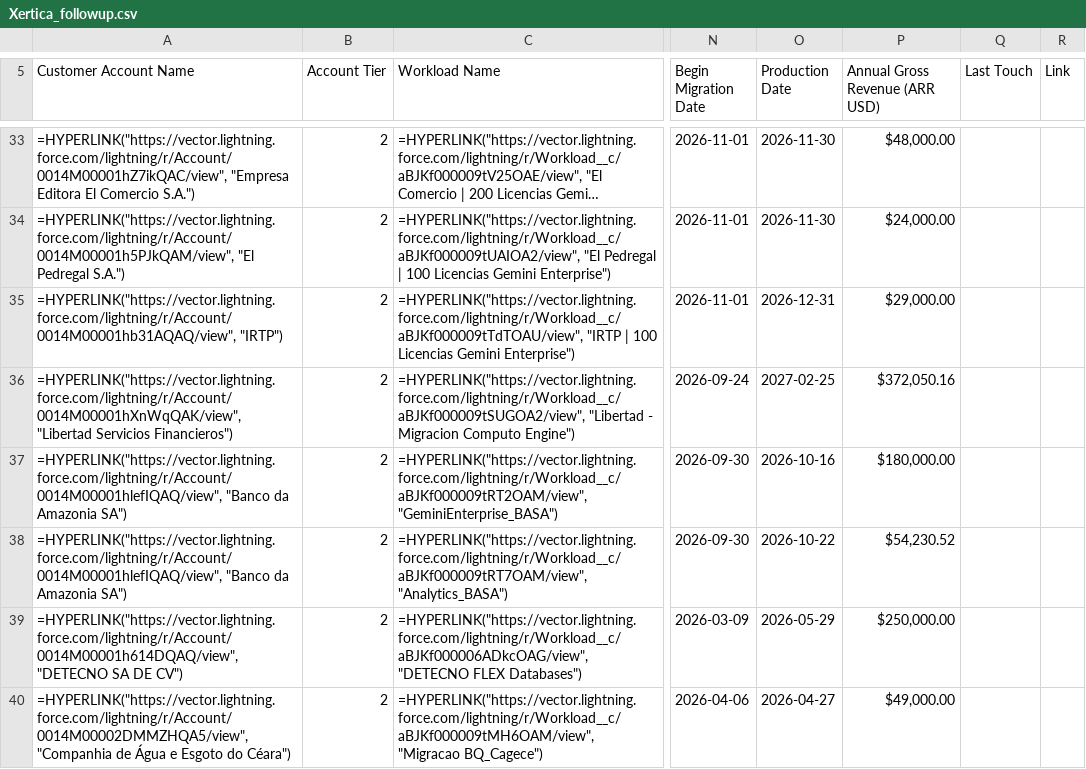
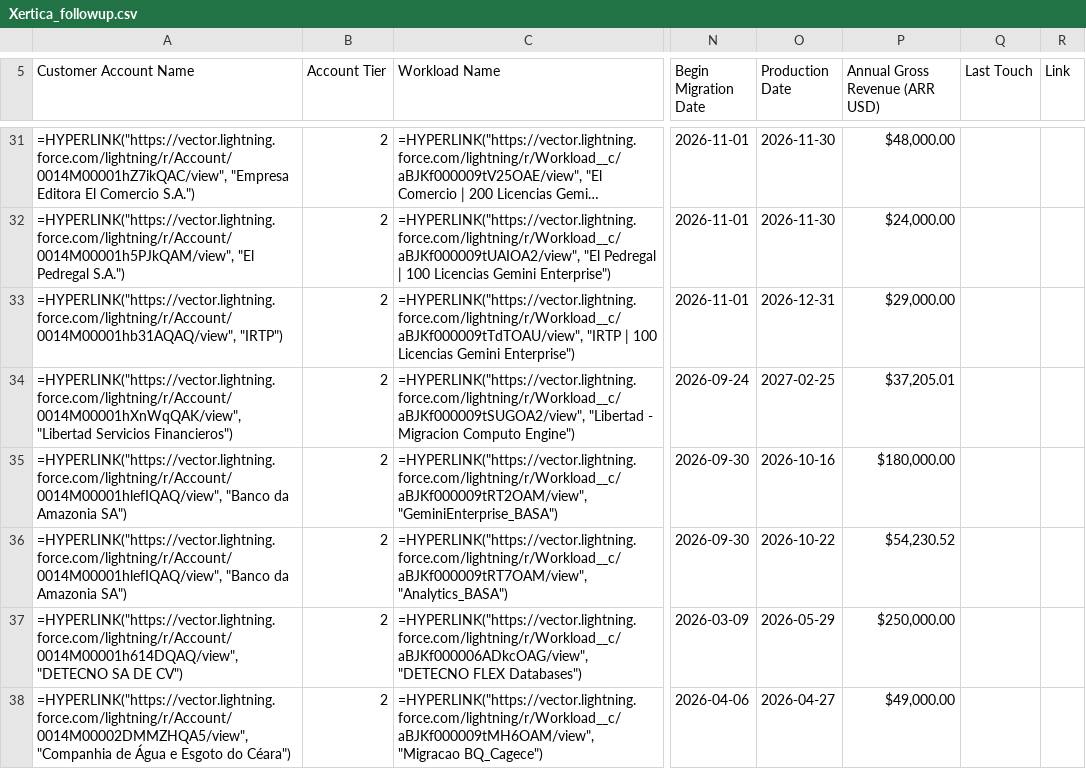
Before and after one commit to oliverhartley/Decks_My_Partners, a CSV file: followup_data_latest/Xertica_followup.csv, drawn as a sheet; only a part is shown, gaps mark what is left out; long unchanged cells end in …; addresses are those after the commit; the diff covers the shown part only; the diff names each change by its address in the sheet, - before the commit and + after, or states it on an @@ line.

Commit message:
Update snapshot data across partner action trackers
TAG=agy
CONV=78b2a40d-98e4-403e-aa5b-9a103891063c

```diff
--- a/followup_data_latest/Xertica_followup.csv
+++ b/followup_data_latest/Xertica_followup.csv
-P34 (Annual Gross Revenue (ARR USD)): $372,050.16
+P34 (Annual Gross Revenue (ARR USD)): $37,205.01
```
Also changed, not shown: 2 removed rows, 1 moved row and 3 edited cells elsewhere in this file, accred_data_latest/Xertica_accred.csv, drp_data_latest/Emergys_Mexico_drp.csv, 13 other files.
